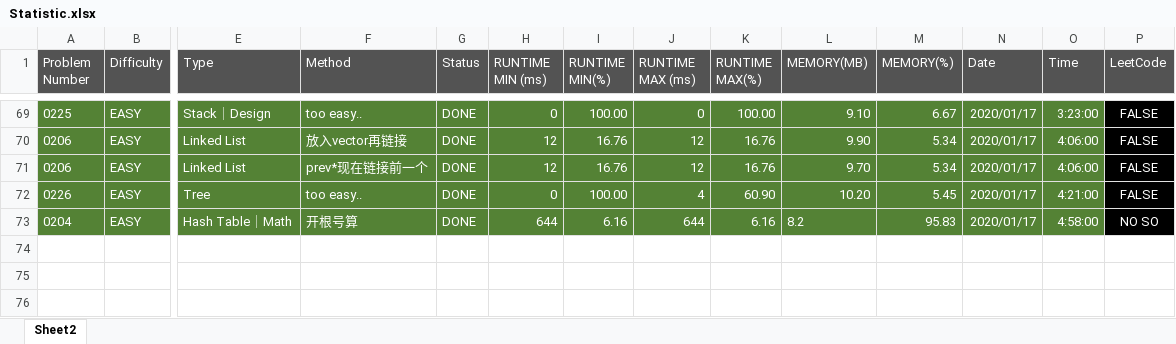
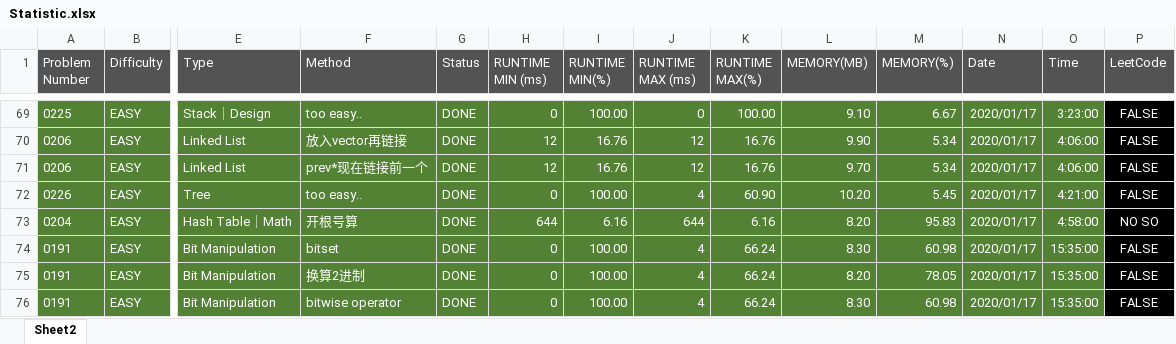
Before and after one commit to kzmain/LeetCode, an Excel workbook: Statistic.xlsx, sheet Sheet2, drawn as a sheet; only a part is shown, gaps mark what is left out; values as stored, in another font and other column widths than the file's, no borders; rows hold the shown columns only; the diff names each change by its address in the sheet, - before the commit and + after, or states it on an @@ line.

Commit message:
0191｜EASY｜Number of 1 Bits

```diff
--- a/Statistic.xlsx (sheet Sheet2)
+++ b/Statistic.xlsx (sheet Sheet2)
-L73 (MEMORY(MB)): 8.2
+L73 (MEMORY(MB)): 8.20
+row 74: 0191 | EASY | Bit Manipulation | bitset | DONE | 0 | 100.00 | 4 | 66.24 | 8.30 | 60.98 | 2020/01/17 | 15:35:00 | FALSE
+row 75: 0191 | EASY | Bit Manipulation | 换算2进制 | DONE | 0 | 100.00 | 4 | 66.24 | 8.20 | 78.05 | 2020/01/17 | 15:35:00 | FALSE
+row 76: 0191 | EASY | Bit Manipulation | bitwise operator | DONE | 0 | 100.00 | 4 | 66.24 | 8.30 | 60.98 | 2020/01/17 | 15:35:00 | FALSE
```
Also changed, not shown: 5 other files.
